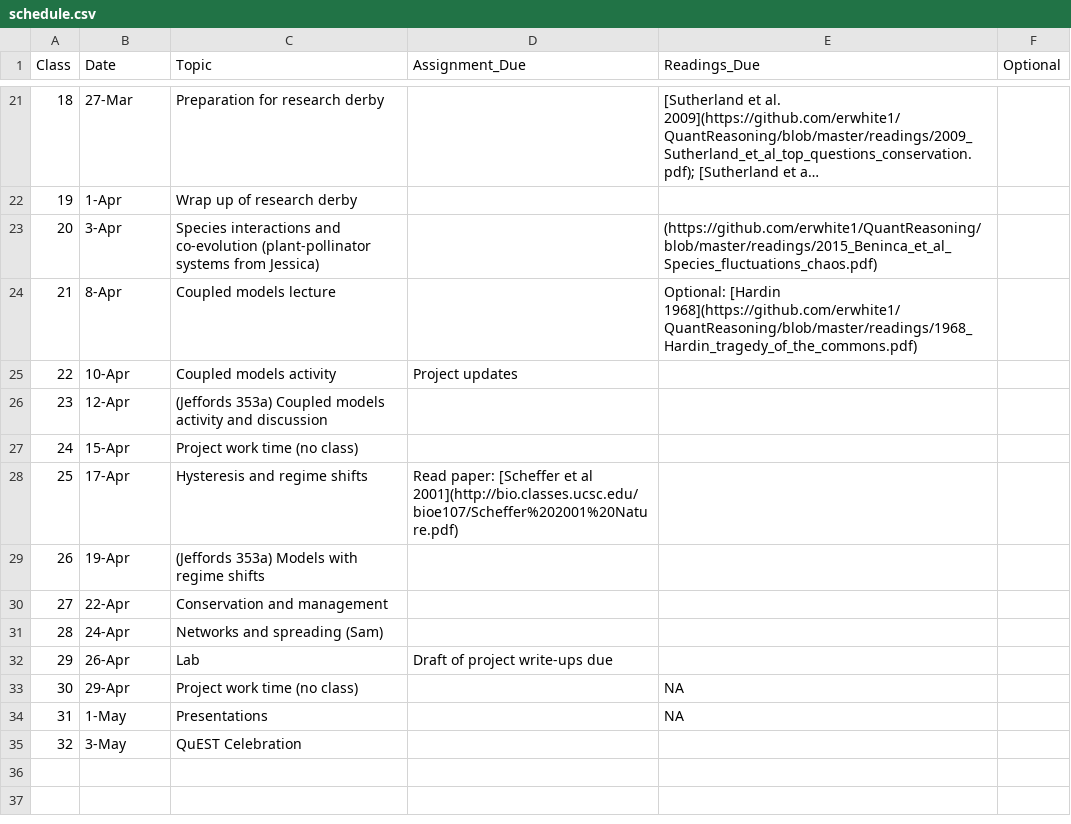
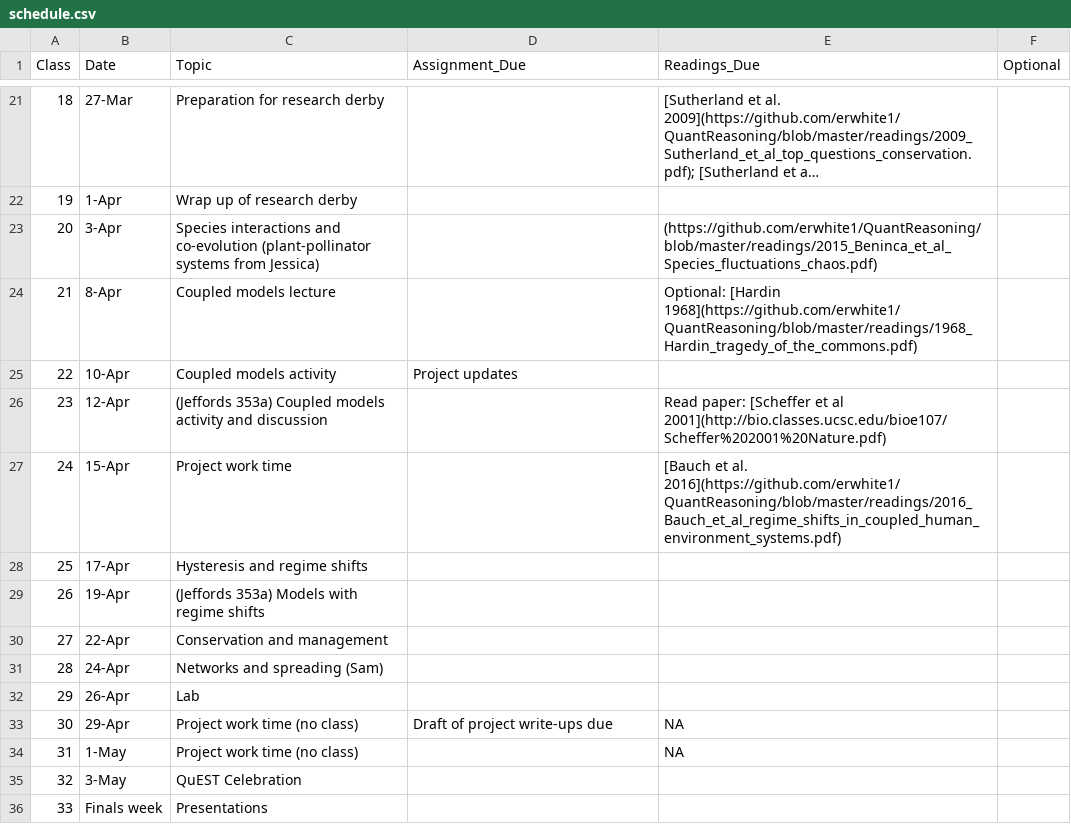
Before and after one commit to eastonwhite/QuantReasoning, a CSV file: schedule.csv, drawn as a sheet; only a part is shown, gaps mark what is left out; long unchanged cells end in …; the diff names each change by its address in the sheet, - before the commit and + after, or states it on an @@ line.

Commit message:
updated schedule

```diff
--- a/schedule.csv
+++ b/schedule.csv
-E26 (Readings_Due): (empty)
+E26 (Readings_Due): Read paper: [Scheffer et al 2001](http://bio.classes.ucsc.edu/bioe107/Scheffer%202001%20Nature.pdf)
-C27 (Topic): Project work time (no class)
+C27 (Topic): Project work time
-E27 (Readings_Due): (empty)
+E27 (Readings_Due): [Bauch et al. 2016](https://github.com/erwhite1/QuantReasoning/blob/master/readings/2016_Bauch_et_al_regime_shifts_in_coupled_human_environment_systems.pdf)
-D28 (Assignment_Due): Read paper: [Scheffer et al 2001](http://bio.classes.ucsc.edu/bioe107/Scheffer%202001%20Nature.pdf)
+D28 (Assignment_Due): (empty)
-D32 (Assignment_Due): Draft of project write-ups due
+D32 (Assignment_Due): (empty)
-D33 (Assignment_Due): (empty)
+D33 (Assignment_Due): Draft of project write-ups due
-C34 (Topic): Presentations
+C34 (Topic): Project work time (no class)
+row 36: 33 | Finals week | Presentations
```
Also changed, not shown: 2 other files.
